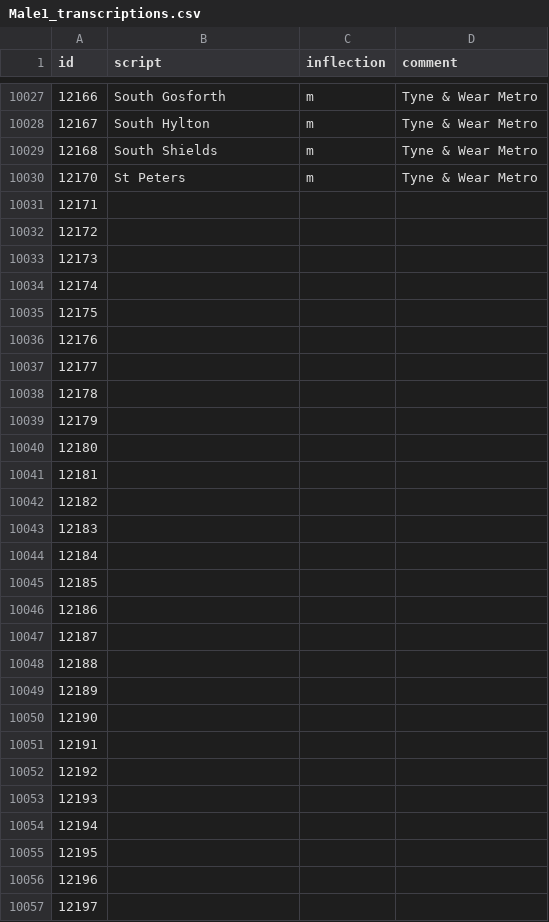
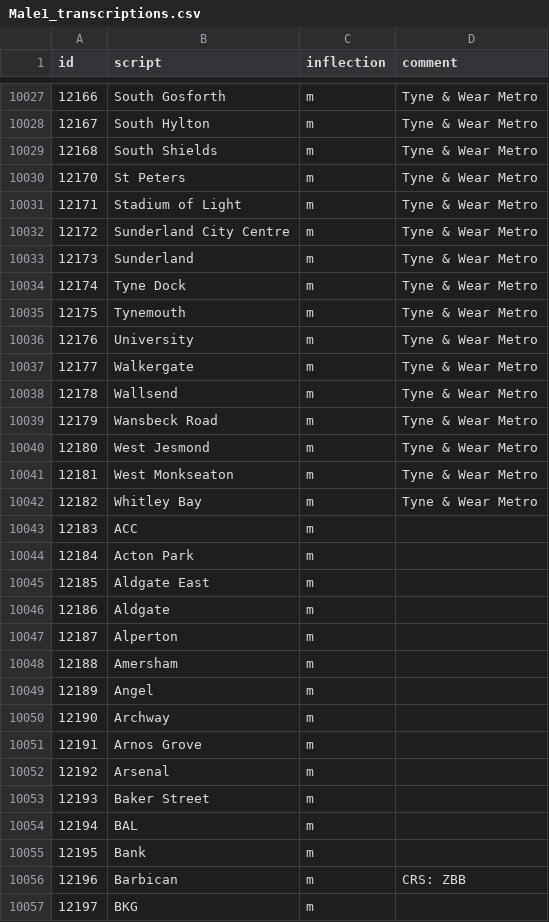
Before and after one commit to Rail-Announcements/ketech-llpa-announcements, a CSV file: Male1_transcriptions.csv, drawn as a sheet; only a part is shown, gaps mark what is left out; the diff covers the shown part only.

Commit message:
chore: add more transcriptions

```diff
--- a/Male1_transcriptions.csv
+++ b/Male1_transcriptions.csv
@@ -10030,28 +10030,28 @@
 12170,St Peters,m,Tyne & Wear Metro
-12171,,,
-12172,,,
-12173,,,
-12174,,,
-12175,,,
-12176,,,
-12177,,,
-12178,,,
-12179,,,
-12180,,,
-12181,,,
-12182,,,
-12183,,,
-12184,,,
-12185,,,
-12186,,,
-12187,,,
-12188,,,
-12189,,,
-12190,,,
-12191,,,
-12192,,,
-12193,,,
-12194,,,
-12195,,,
-12196,,,
-12197,,,
+12171,Stadium of Light,m,Tyne & Wear Metro
+12172,Sunderland City Centre,m,Tyne & Wear Metro
+12173,Sunderland,m,Tyne & Wear Metro
+12174,Tyne Dock,m,Tyne & Wear Metro
+12175,Tynemouth,m,Tyne & Wear Metro
+12176,University,m,Tyne & Wear Metro
+12177,Walkergate,m,Tyne & Wear Metro
+12178,Wallsend,m,Tyne & Wear Metro
+12179,Wansbeck Road,m,Tyne & Wear Metro
+12180,West Jesmond,m,Tyne & Wear Metro
+12181,West Monkseaton,m,Tyne & Wear Metro
+12182,Whitley Bay,m,Tyne & Wear Metro
+12183,ACC,m,
+12184,Acton Park,m,
+12185,Aldgate East,m,
+12186,Aldgate,m,
+12187,Alperton,m,
+12188,Amersham,m,
+12189,Angel,m,
+12190,Archway,m,
+12191,Arnos Grove,m,
+12192,Arsenal,m,
+12193,Baker Street,m,
+12194,BAL,m,
+12195,Bank,m,
+12196,Barbican,m,CRS: ZBB
+12197,BKG,m,
```
Also changed, not shown: 30 edited cells elsewhere in this file.
